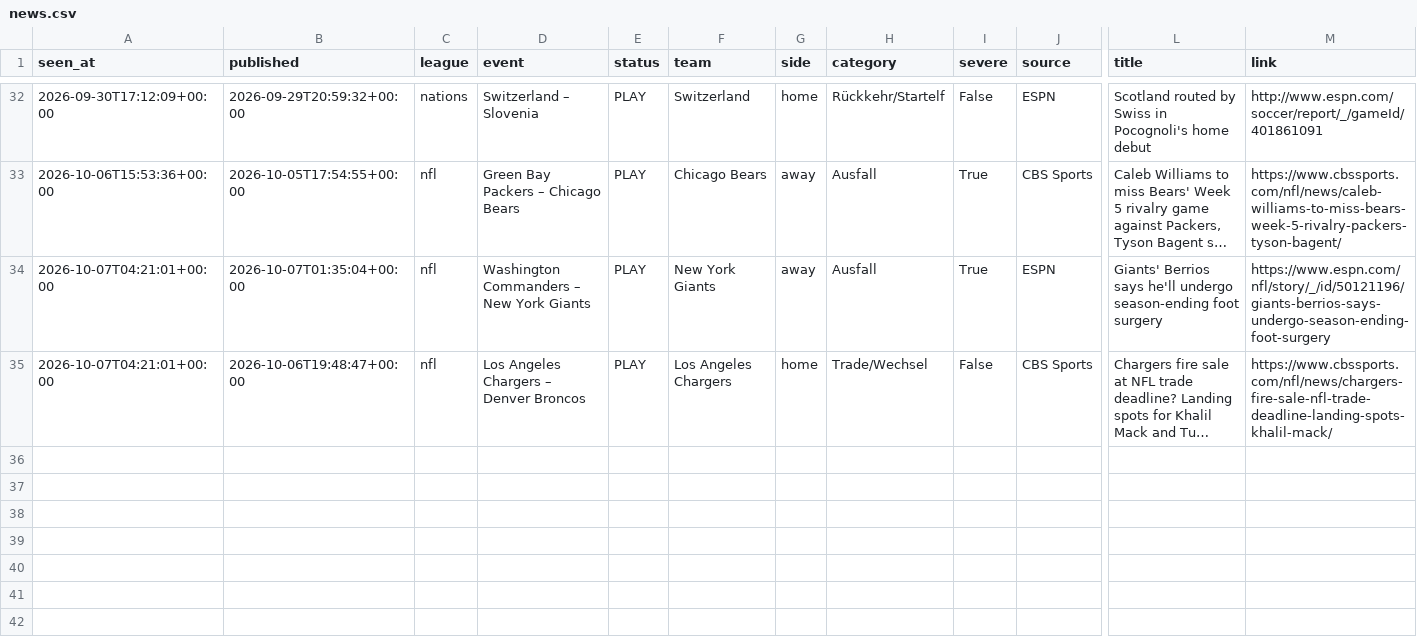
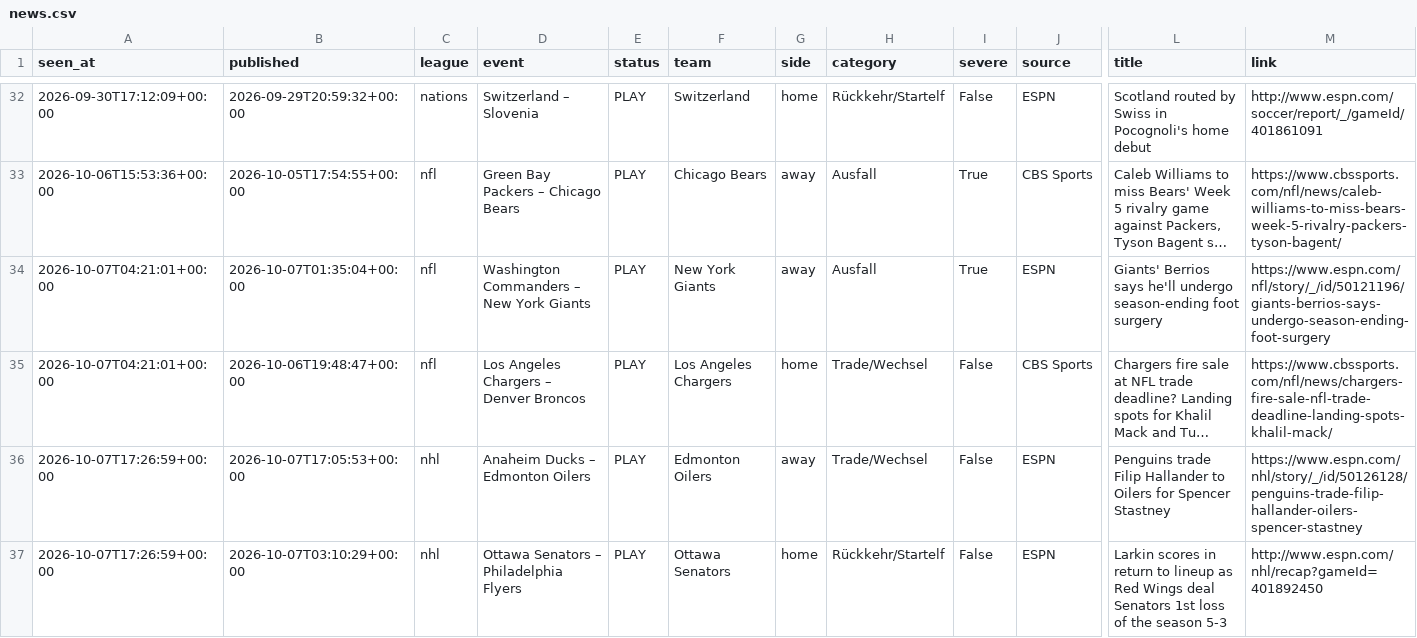
Before and after one commit to reinski260970/soccer, a CSV file: data/journal/news.csv, drawn as a sheet; only a part is shown, gaps mark what is left out; long unchanged cells end in …; rows hold the shown columns only; the diff names each change by its address in the sheet, - before the commit and + after, or states it on an @@ line.

```diff
--- a/data/journal/news.csv
+++ b/data/journal/news.csv
+row 36: 2026-10-07T17:26:59+00:00 | 2026-10-07T17:05:53+00:00 | nhl | Anaheim Ducks – Edmonton Oilers | PLAY | Edmonton Oilers | away | Trade/Wechsel | False | ESPN | Penguins trade Filip Hallander to Oilers for Spencer Stastney | https://www.espn.com/nhl/story/_/id/50126128/penguins-trade-filip-hallander-oilers-spencer-stastney
+row 37: 2026-10-07T17:26:59+00:00 | 2026-10-07T03:10:29+00:00 | nhl | Ottawa Senators – Philadelphia Flyers | PLAY | Ottawa Senators | home | Rückkehr/Startelf | False | ESPN | Larkin scores in return to lineup as Red Wings deal Senators 1st loss of the season 5-3 | http://www.espn.com/nhl/recap?gameId=401892450
```
Also changed, not shown: data/journal/valuebets.csv, 6 other files.
